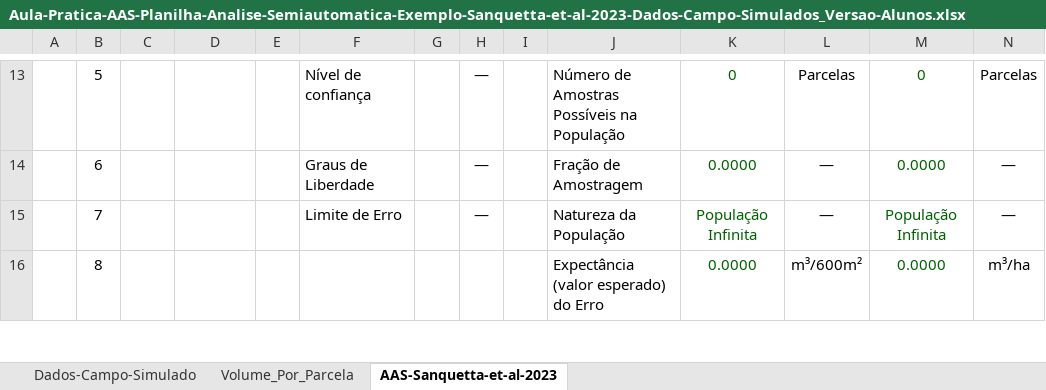
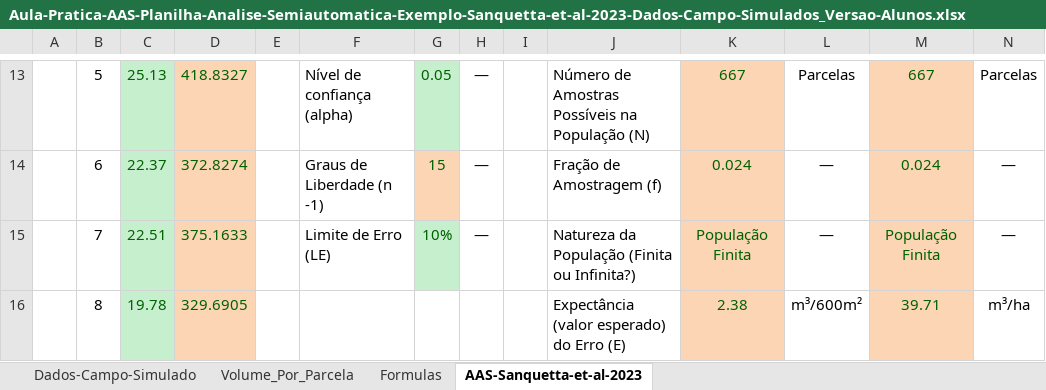
Before and after one commit to DeivisonSouza/FL03039-Inventario-Florestal, an Excel workbook: Slides/data/Aula-Pratica-AAS-Planilha-Analise-Semiautomatica-Exemplo-Sanquetta-et-al-2023-Dados-Campo-Simulados_Versao-Alunos.xlsx, sheet AAS-Sanquetta-et-al-2023, drawn as a sheet; only a part is shown, gaps mark what is left out; values as stored, in another font and other column widths than the file's, no borders; the diff covers the shown part only; the diff names each change by its address in the sheet, - before the commit and + after, or states it on an @@ line.

```diff
--- a/Slides/data/Aula-Pratica-AAS-Planilha-Analise-Semiautomatica-Exemplo-Sanquetta-et-al-2023-Dados-Campo-Simulados_Versao-Alunos.xlsx (sheet AAS-Sanquetta-et-al-2023)
+++ b/Slides/data/Aula-Pratica-AAS-Planilha-Analise-Semiautomatica-Exemplo-Sanquetta-et-al-2023-Dados-Campo-Simulados_Versao-Alunos.xlsx (sheet AAS-Sanquetta-et-al-2023)
+sheet tab: Formulas
-C13:C16 fill: none
+C13:C16 fill: #C6EFCE
-C13: (empty)
+C13: 25.13
-D13:D16 fill: none
+D13:D16 fill: #FCD5B5
-D13: (empty)
+D13: 418.8327
-F13: Nível de confiança
+F13: Nível de confiança (alpha)
-G13: (empty)
+G13: 0.05
-G13 fill: none
+G13 fill: #C6EFCE
-J13: Número de Amostras Possíveis na População
+J13: Número de Amostras Possíveis na População (N)
-K13:K16 fill: none
+K13:K16 fill: #FCD5B5
-K13: 0
+K13: 667
-M13:M16 fill: none
+M13:M16 fill: #FCD5B5
-M13: 0
+M13: 667
-C14: (empty)
+C14: 22.37
-D14: (empty)
+D14: 372.8274
-F14: Graus de Liberdade
+F14: Graus de Liberdade (n -1)
-G14: (empty)
+G14: 15
-G14 fill: none
+G14 fill: #FCD5B5
-J14: Fração de Amostragem
+J14: Fração de Amostragem (f)
-K14: 0.0000
+K14: 0.024
-M14: 0.0000
+M14: 0.024
-C15: (empty)
+C15: 22.51
-D15: (empty)
+D15: 375.1633
-F15: Limite de Erro
+F15: Limite de Erro (LE)
-G15: (empty)
+G15: 10%
-G15 fill: none
+G15 fill: #C6EFCE
-J15: Natureza da População
+J15: Natureza da População (Finita ou Infinita?)
-K15: População Infinita
+K15: População Finita
-M15: População Infinita
+M15: População Finita
-C16: (empty)
+C16: 19.78
-D16: (empty)
+D16: 329.6905
-J16: Expectância (valor esperado) do Erro
+J16: Expectância (valor esperado) do Erro (E)
-K16: 0.0000
+K16: 2.38
-M16: 0.0000
+M16: 39.71
```
Also changed, not shown: 61 edited cells and cell formats elsewhere in this sheet, sheet Dados-Campo-Simulado, sheet Volume_Por_Parcela, charts or pictures, Slides/data/Aula-Pratica-AAS-Planilha-Analise-Semiautomatica-Exemplo-Sanquetta-et-al-2023-Dados-Campo-Simulados.xlsx, 3 other files.
